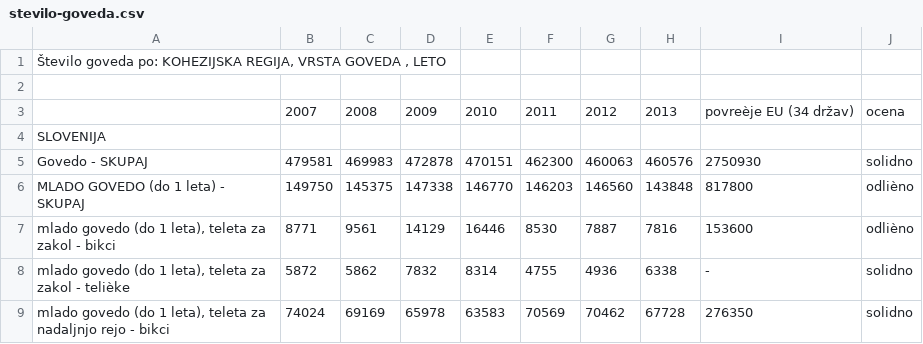
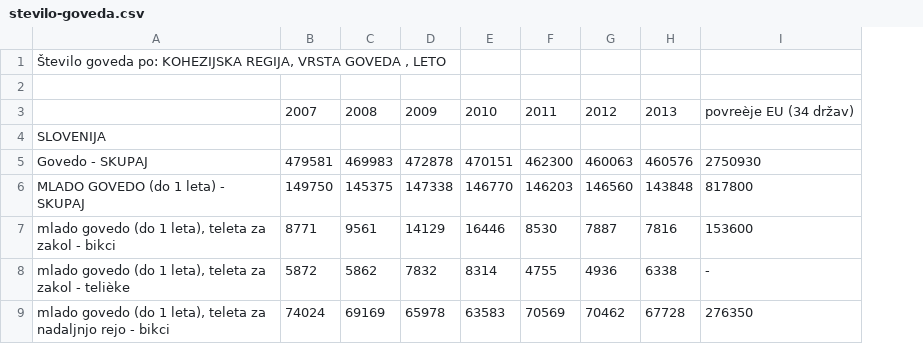
Before and after one commit to VidStarc/APPR-2014-15, a CSV file: podatki/stevilo-goveda.csv, drawn as a sheet; only a part is shown; the diff names each change by its address in the sheet, - before the commit and + after, or states it on an @@ line.

```diff
--- a/podatki/stevilo-goveda.csv
+++ b/podatki/stevilo-goveda.csv
-column J, rows 3-9: ocena |  | solidno | odlièno | odlièno | solidno | solidno
```
Also changed, not shown: 7 other files.
